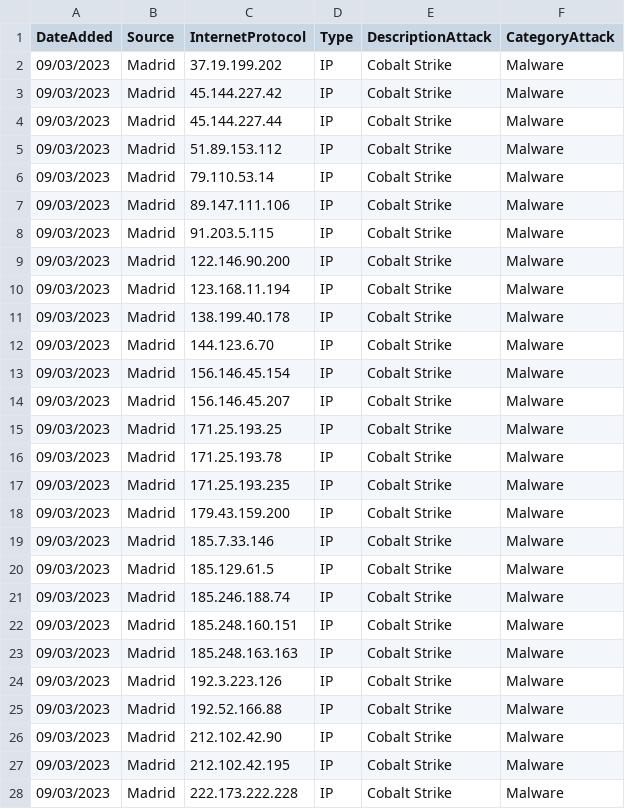
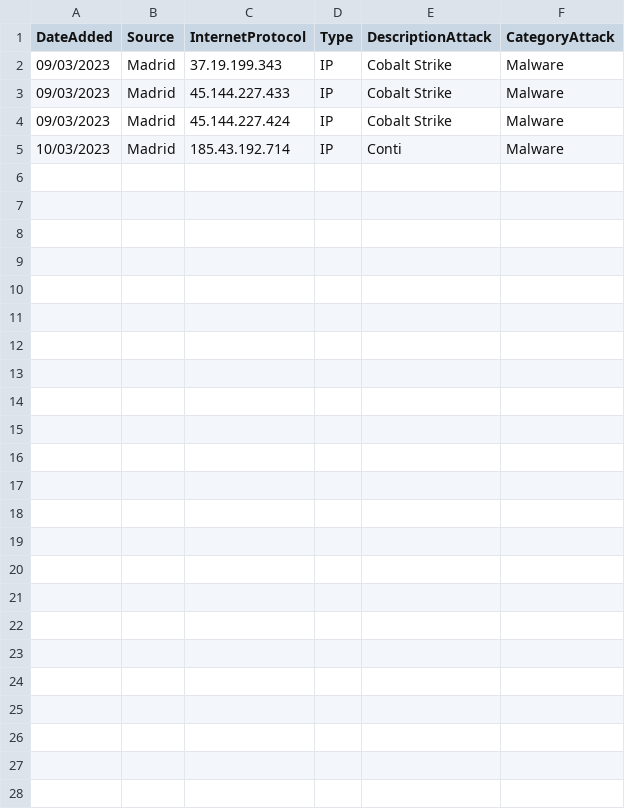
Before and after one commit to CrossWicked/MisPIndicators, a CSV file: IndicatorsIPs.csv, drawn as a sheet.

Commit message:
Update IndicatorsIPs.csv

```diff
--- a/IndicatorsIPs.csv
+++ b/IndicatorsIPs.csv
@@ -1,28 +1,5 @@
 DateAdded,Source,InternetProtocol,Type,DescriptionAttack,CategoryAttack
-09/03/2023,Madrid,37.19.199.202,IP,Cobalt Strike,Malware
-09/03/2023,Madrid,45.144.227.42,IP,Cobalt Strike,Malware
-09/03/2023,Madrid,45.144.227.44,IP,Cobalt Strike,Malware
-09/03/2023,Madrid,51.89.153.112,IP,Cobalt Strike,Malware
-09/03/2023,Madrid,79.110.53.14,IP,Cobalt Strike,Malware
-09/03/2023,Madrid,89.147.111.106,IP,Cobalt Strike,Malware
-09/03/2023,Madrid,91.203.5.115,IP,Cobalt Strike,Malware
-09/03/2023,Madrid,122.146.90.200,IP,Cobalt Strike,Malware
-09/03/2023,Madrid,123.168.11.194,IP,Cobalt Strike,Malware
-09/03/2023,Madrid,138.199.40.178,IP,Cobalt Strike,Malware
-09/03/2023,Madrid,144.123.6.70,IP,Cobalt Strike,Malware
-09/03/2023,Madrid,156.146.45.154,IP,Cobalt Strike,Malware
-09/03/2023,Madrid,156.146.45.207,IP,Cobalt Strike,Malware
-09/03/2023,Madrid,171.25.193.25,IP,Cobalt Strike,Malware
-09/03/2023,Madrid,171.25.193.78,IP,Cobalt Strike,Malware
-09/03/2023,Madrid,171.25.193.235,IP,Cobalt Strike,Malware
-09/03/2023,Madrid,179.43.159.200,IP,Cobalt Strike,Malware
-09/03/2023,Madrid,185.7.33.146,IP,Cobalt Strike,Malware
-09/03/2023,Madrid,185.129.61.5,IP,Cobalt Strike,Malware
-09/03/2023,Madrid,185.246.188.74,IP,Cobalt Strike,Malware
-09/03/2023,Madrid,185.248.160.151,IP,Cobalt Strike,Malware
-09/03/2023,Madrid,185.248.163.163,IP,Cobalt Strike,Malware
-09/03/2023,Madrid,192.3.223.126,IP,Cobalt Strike,Malware
-09/03/2023,Madrid,192.52.166.88,IP,Cobalt Strike,Malware
-09/03/2023,Madrid,212.102.42.90,IP,Cobalt Strike,Malware
-09/03/2023,Madrid,212.102.42.195,IP,Cobalt Strike,Malware
-09/03/2023,Madrid,222.173.222.228,IP,Cobalt Strike,Malware
+09/03/2023,Madrid,37.19.199.343,IP,Cobalt Strike,Malware
+09/03/2023,Madrid,45.144.227.433,IP,Cobalt Strike,Malware
+09/03/2023,Madrid,45.144.227.424,IP,Cobalt Strike,Malware
+10/03/2023,Madrid,185.43.192.714,IP,Conti,Malware
```
